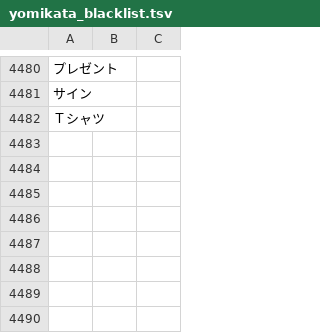
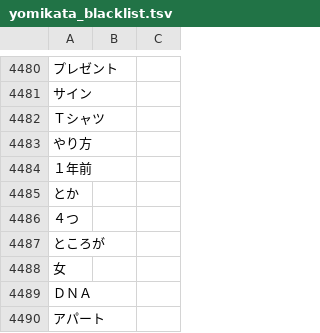
Before and after one commit to attilammagyar/jp-flashcards, a TSV file: skritter/yomikata_blacklist.tsv, drawn as a sheet; only a part is shown, gaps mark what is left out; the diff names each change by its address in the sheet, - before the commit and + after, or states it on an @@ line.

```diff
--- a/skritter/yomikata_blacklist.tsv
+++ b/skritter/yomikata_blacklist.tsv
+row 4483: やり方
+row 4484: １年前
+row 4485: とか
+row 4486: ４つ
+row 4487: ところが
+row 4488: 女
+row 4489: ＤＮＡ
+row 4490: アパート
```
Also changed, not shown: skritter/skritter.my_list.tsv.
